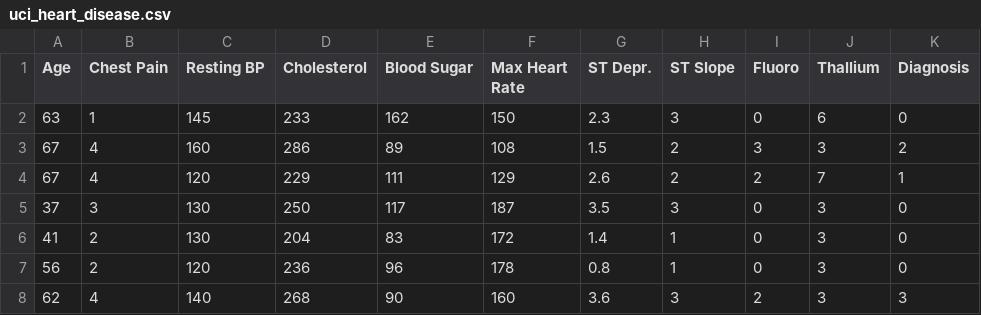
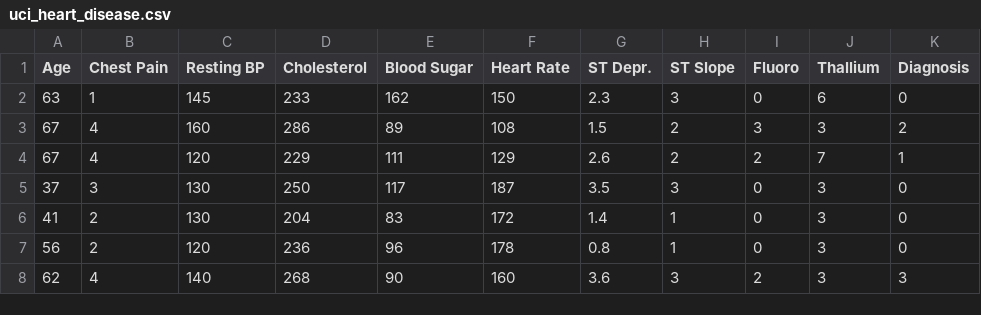
Before and after one commit to Dreamsh0t/SPLOM, a CSV file: uci_heart_disease.csv, drawn as a sheet; only a part is shown.

Commit message:
Update uci_heart_disease.csv

```diff
--- a/uci_heart_disease.csv
+++ b/uci_heart_disease.csv
@@ -1,2 +1,2 @@
-Age,Chest Pain,Resting BP,Cholesterol,Blood Sugar,Max Heart Rate,ST Depr.,ST Slope,Fluoro,Thallium,Diagnosis
+Age,Chest Pain,Resting BP,Cholesterol,Blood Sugar,Heart Rate,ST Depr.,ST Slope,Fluoro,Thallium,Diagnosis
 63,1,145,233,162,150,2.3,3,0,6,0
```
